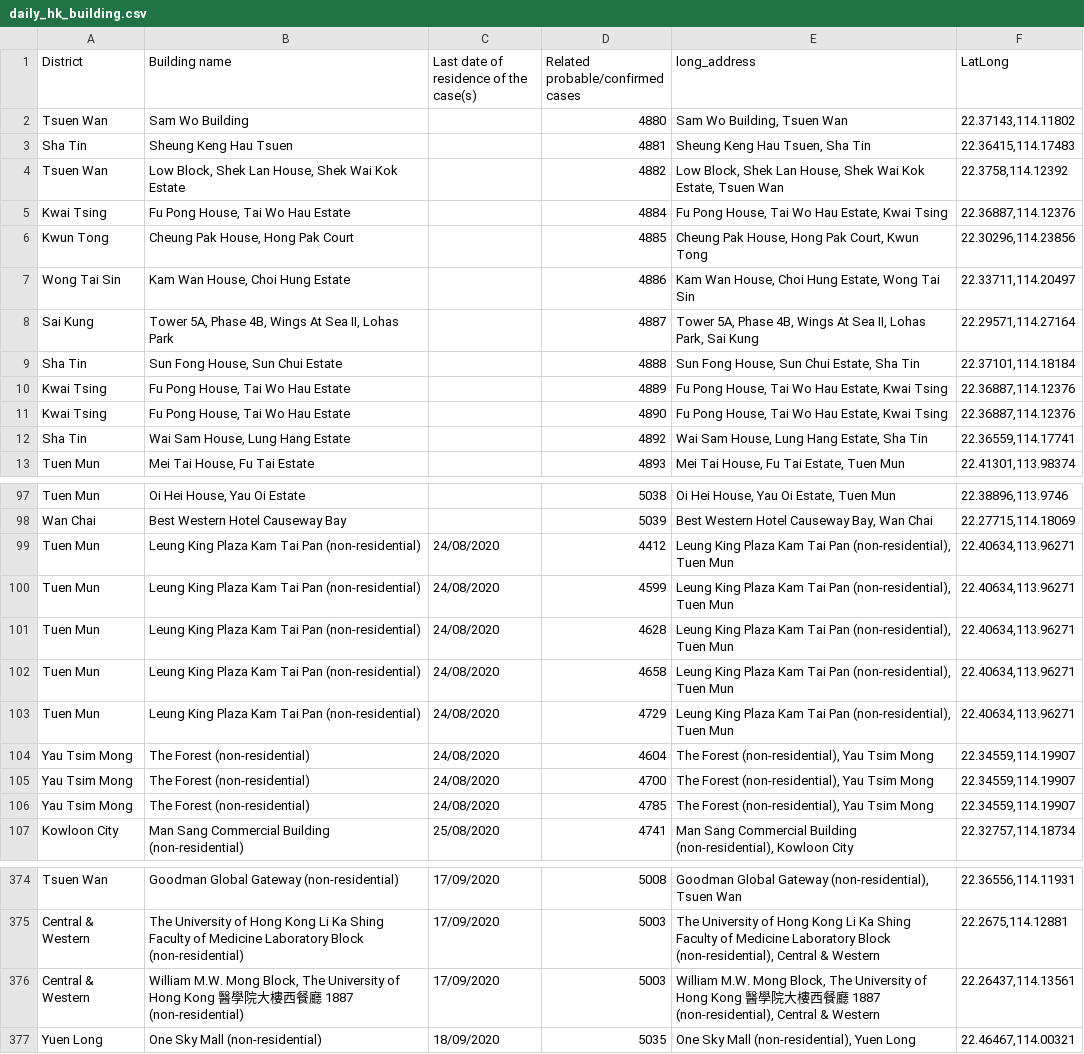
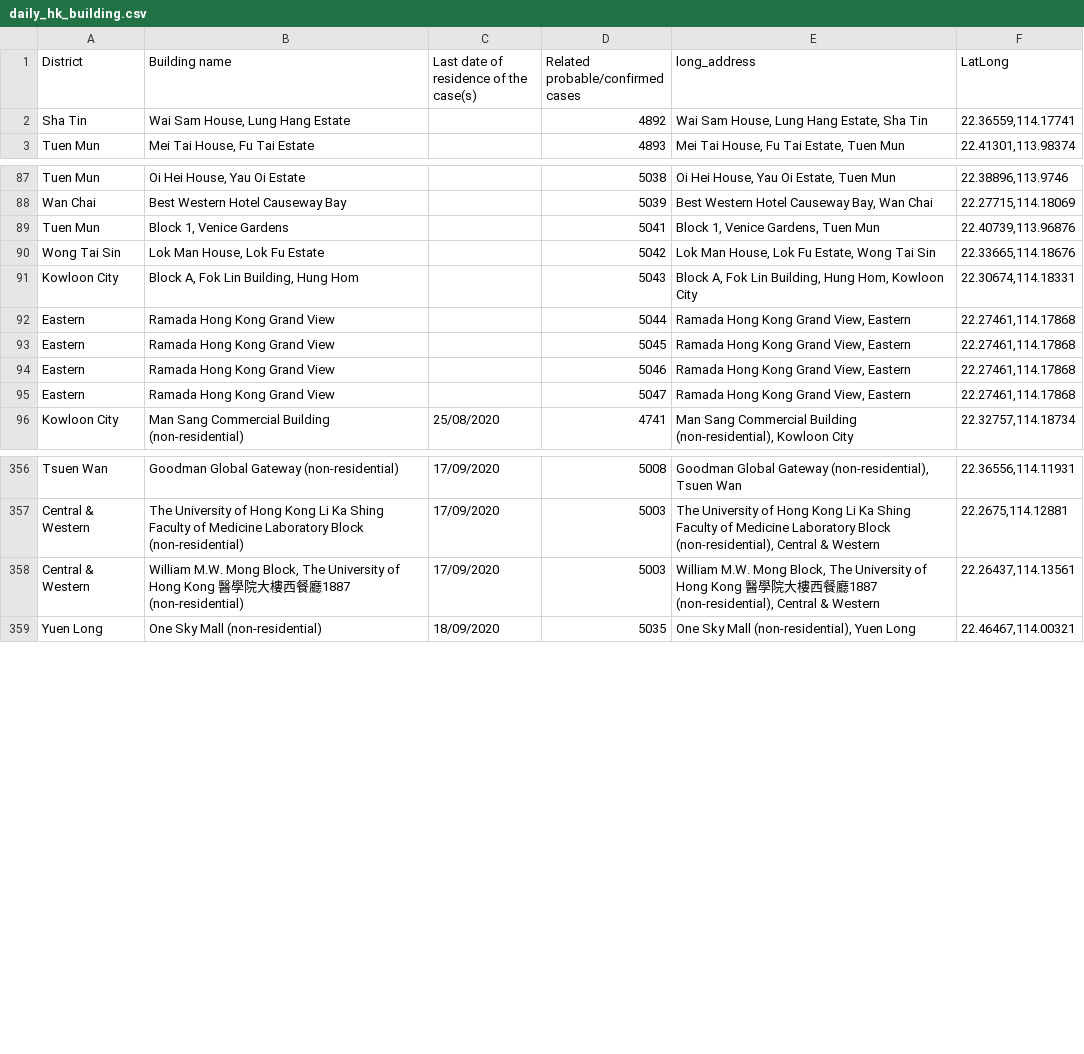
Before and after one commit to jerrypai0809/COVID_19, a CSV file: data/daily_hk_building.csv, drawn as a sheet; only a part is shown, gaps mark what is left out; the diff covers the shown part only.

Commit message:
daily commit

```diff
--- a/data/daily_hk_building.csv
+++ b/data/daily_hk_building.csv
@@ -1,12 +1,2 @@
 District,Building name,Last date of residence of the case(s),Related probable/confirmed cases,long_address,LatLong
-Tsuen Wan,Sam Wo Building,,4880,"Sam Wo Building, Tsuen Wan","22.37143,114.11802"
-Sha Tin,Sheung Keng Hau Tsuen,,4881,"Sheung Keng Hau Tsuen, Sha Tin","22.36415,114.17483"
-Tsuen Wan,"Low Block, Shek Lan House, Shek Wai Kok Estate",,4882,"Low Block, Shek Lan House, Shek Wai Kok Estate, Tsuen Wan","22.3758,114.12392"
-Kwai Tsing,"Fu Pong House, Tai Wo Hau Estate",,4884,"Fu Pong House, Tai Wo Hau Estate, Kwai Tsing","22.36887,114.12376"
-Kwun Tong,"Cheung Pak House, Hong Pak Court",,4885,"Cheung Pak House, Hong Pak Court, Kwun Tong","22.30296,114.23856"
-Wong Tai Sin,"Kam Wan House, Choi Hung Estate",,4886,"Kam Wan House, Choi Hung Estate, Wong Tai Sin","22.33711,114.20497"
-Sai Kung,"Tower 5A, Phase 4B, Wings At Sea II, Lohas Park",,4887,"Tower 5A, Phase 4B, Wings At Sea II, Lohas Park, Sai Kung","22.29571,114.27164"
-Sha Tin,"Sun Fong House, Sun Chui Estate",,4888,"Sun Fong House, Sun Chui Estate, Sha Tin","22.37101,114.18184"
-Kwai Tsing,"Fu Pong House, Tai Wo Hau Estate",,4889,"Fu Pong House, Tai Wo Hau Estate, Kwai Tsing","22.36887,114.12376"
-Kwai Tsing,"Fu Pong House, Tai Wo Hau Estate",,4890,"Fu Pong House, Tai Wo Hau Estate, Kwai Tsing","22.36887,114.12376"
 Sha Tin,"Wai Sam House, Lung Hang Estate",,4892,"Wai Sam House, Lung Hang Estate, Sha Tin","22.36559,114.17741"
@@ -98,10 +88,9 @@ Tuen Mun,"Oi Hei House, Yau Oi Estate",,5038,"Oi Hei House, Yau Oi Estate, Tuen
 Wan Chai,Best Western Hotel Causeway Bay,,5039,"Best Western Hotel Causeway Bay, Wan Chai","22.27715,114.18069"
-Tuen Mun,Leung King Plaza Kam Tai Pan (non-residential),24/08/2020,4412,"Leung King Plaza Kam Tai Pan (non-residential), Tuen Mun","22.40634,113.96271"
-Tuen Mun,Leung King Plaza Kam Tai Pan (non-residential),24/08/2020,4599,"Leung King Plaza Kam Tai Pan (non-residential), Tuen Mun","22.40634,113.96271"
-Tuen Mun,Leung King Plaza Kam Tai Pan (non-residential),24/08/2020,4628,"Leung King Plaza Kam Tai Pan (non-residential), Tuen Mun","22.40634,113.96271"
-Tuen Mun,Leung King Plaza Kam Tai Pan (non-residential),24/08/2020,4658,"Leung King Plaza Kam Tai Pan (non-residential), Tuen Mun","22.40634,113.96271"
-Tuen Mun,Leung King Plaza Kam Tai Pan (non-residential),24/08/2020,4729,"Leung King Plaza Kam Tai Pan (non-residential), Tuen Mun","22.40634,113.96271"
-Yau Tsim Mong,The Forest (non-residential),24/08/2020,4604,"The Forest (non-residential), Yau Tsim Mong","22.34559,114.19907"
-Yau Tsim Mong,The Forest (non-residential),24/08/2020,4700,"The Forest (non-residential), Yau Tsim Mong","22.34559,114.19907"
-Yau Tsim Mong,The Forest (non-residential),24/08/2020,4785,"The Forest (non-residential), Yau Tsim Mong","22.34559,114.19907"
+Tuen Mun,"Block 1, Venice Gardens",,5041,"Block 1, Venice Gardens, Tuen Mun","22.40739,113.96876"
+Wong Tai Sin,"Lok Man House, Lok Fu Estate",,5042,"Lok Man House, Lok Fu Estate, Wong Tai Sin","22.33665,114.18676"
+Kowloon City,"Block A, Fok Lin Building, Hung Hom",,5043,"Block A, Fok Lin Building, Hung Hom, Kowloon City","22.30674,114.18331"
+Eastern,Ramada Hong Kong Grand View,,5044,"Ramada Hong Kong Grand View, Eastern","22.27461,114.17868"
+Eastern,Ramada Hong Kong Grand View,,5045,"Ramada Hong Kong Grand View, Eastern","22.27461,114.17868"
+Eastern,Ramada Hong Kong Grand View,,5046,"Ramada Hong Kong Grand View, Eastern","22.27461,114.17868"
+Eastern,Ramada Hong Kong Grand View,,5047,"Ramada Hong Kong Grand View, Eastern","22.27461,114.17868"
 Kowloon City,Man Sang Commercial Building (non-residential),25/08/2020,4741,"Man Sang Commercial Building (non-residential), Kowloon City","22.32757,114.18734"
@@ -375,3 +357,3 @@ Tsuen Wan,Goodman Global Gateway (non-residential),17/09/2020,5008,"Goodman Glob
 Central & Western,The University of Hong Kong Li Ka Shing Faculty of Medicine Laboratory Block (non-residential),17/09/2020,5003,"The University of Hong Kong Li Ka Shing Faculty of Medicine Laboratory Block (non-residential), Central & Western","22.2675,114.12881"
-Central & Western,"William M.W. Mong Block, The University of Hong Kong 醫學院大樓西餐廳 1887 (non-residential)",17/09/2020,5003,"William M.W. Mong Block, The University of Hong Kong 醫學院大樓西餐廳 1887 (non-residential), Central & Western","22.26437,114.13561"
+Central & Western,"William M.W. Mong Block, The University of Hong Kong 醫學院大樓西餐廳1887 (non-residential)",17/09/2020,5003,"William M.W. Mong Block, The University of Hong Kong 醫學院大樓西餐廳1887 (non-residential), Central & Western","22.26437,114.13561"
 Yuen Long,One Sky Mall (non-residential),18/09/2020,5035,"One Sky Mall (non-residential), Yuen Long","22.46467,114.00321"
```
Also changed, not shown: 7 removed rows elsewhere in this file, data/daily_cn_cases.csv, data/daily_infected_pub_trans.csv.
